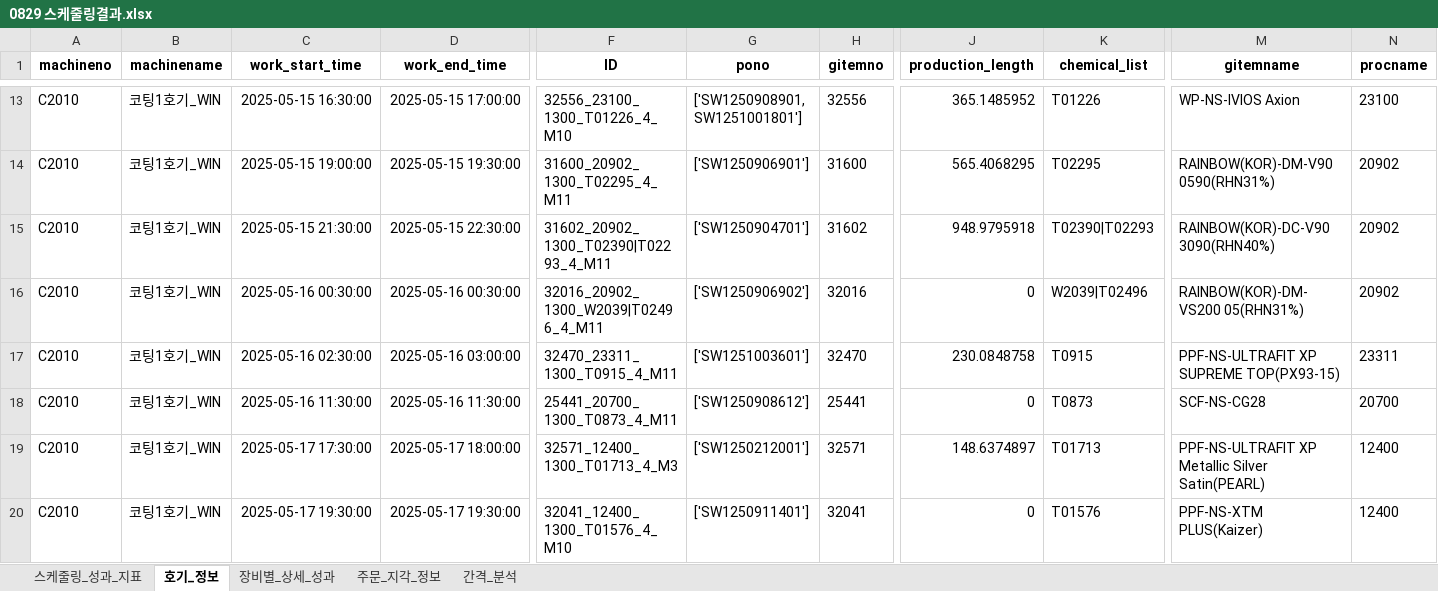
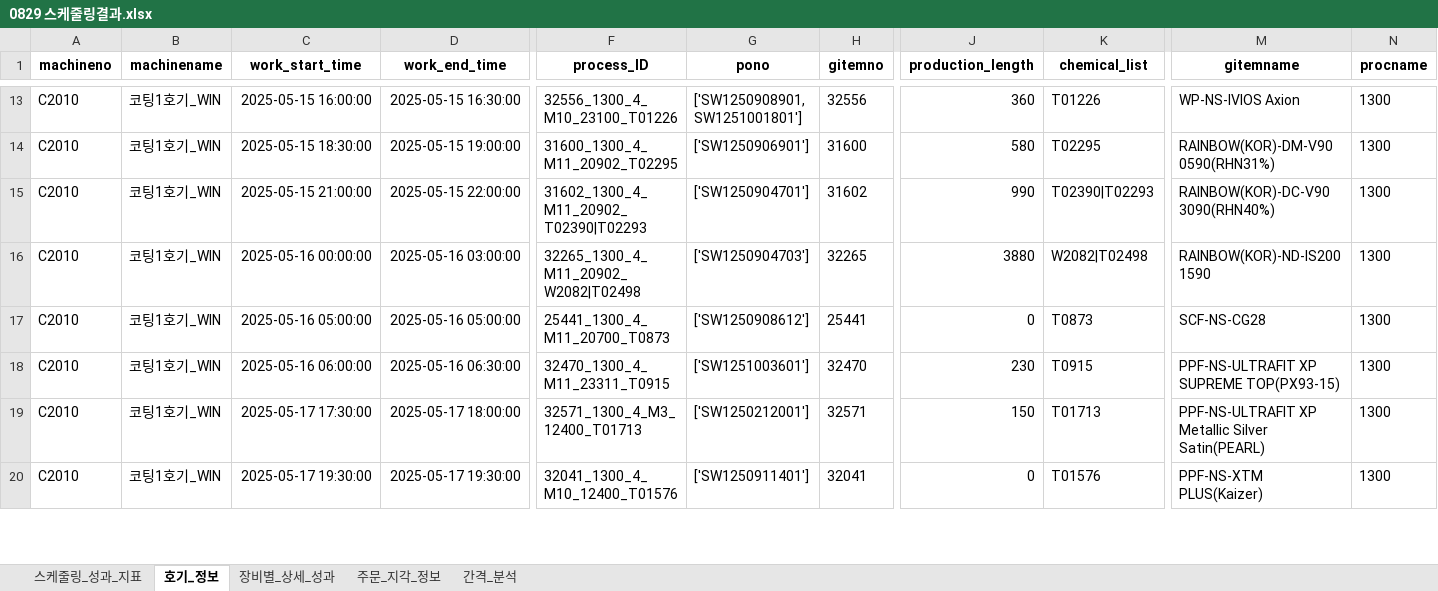
Before and after one commit to Sohyun-B/production-scheduling-system, an Excel workbook: python_engine/data/output/0829 스케줄링결과.xlsx, sheet 호기_정보, drawn as a sheet; only a part is shown, gaps mark what is left out; values as stored, in another font and other column widths than the file's, no borders; removed rows and columns are numbered as before the commit, all else as after; rows hold the shown columns only; the diff covers the shown part only; the diff names each change by its address in the sheet, - before the commit and + after, or states it on an @@ line.

```diff
--- a/python_engine/data/output/0829 스케줄링결과.xlsx (sheet 호기_정보)
+++ b/python_engine/data/output/0829 스케줄링결과.xlsx (sheet 호기_정보)
-F1: ID
+F1: process_ID
-C13 (work_start_time): 2025-05-15 16:30:00
+C13 (work_start_time): 2025-05-15 16:00:00
-D13 (work_end_time): 2025-05-15 17:00:00
+D13 (work_end_time): 2025-05-15 16:30:00
-F13 (process_ID): 32556_23100_1300_T01226_4_M10
+F13 (process_ID): 32556_1300_4_M10_23100_T01226
-J13 (production_length): 365.1485952
+J13 (production_length): 360
-N13 (procname): 23100
+N13 (procname): 1300
-C14 (work_start_time): 2025-05-15 19:00:00
+C14 (work_start_time): 2025-05-15 18:30:00
-D14 (work_end_time): 2025-05-15 19:30:00
+D14 (work_end_time): 2025-05-15 19:00:00
-F14 (process_ID): 31600_20902_1300_T02295_4_M11
+F14 (process_ID): 31600_1300_4_M11_20902_T02295
-J14 (production_length): 565.4068295
+J14 (production_length): 580
-N14:N16 (procname): 20902
+N14:N16 (procname): 1300
-C15 (work_start_time): 2025-05-15 21:30:00
+C15 (work_start_time): 2025-05-15 21:00:00
-D15 (work_end_time): 2025-05-15 22:30:00
+D15 (work_end_time): 2025-05-15 22:00:00
-F15 (process_ID): 31602_20902_1300_T02390|T02293_4_M11
+F15 (process_ID): 31602_1300_4_M11_20902_T02390|T02293
-J15 (production_length): 948.9795918
+J15 (production_length): 990
-C16 (work_start_time): 2025-05-16 00:30:00
+C16 (work_start_time): 2025-05-16 00:00:00
-D16 (work_end_time): 2025-05-16 00:30:00
+D16 (work_end_time): 2025-05-16 03:00:00
-F16 (process_ID): 32016_20902_1300_W2039|T02496_4_M11
+F16 (process_ID): 32265_1300_4_M11_20902_W2082|T02498
-G16 (pono): ['SW1250906902']
+G16 (pono): ['SW1250904703']
-H16 (gitemno): 32016
+H16 (gitemno): 32265
-J16 (production_length): 0
+J16 (production_length): 3880
-K16 (chemical_list): W2039|T02496
+K16 (chemical_list): W2082|T02498
-M16 (gitemname): RAINBOW(KOR)-DM-VS200 05(RHN31%)
+M16 (gitemname): RAINBOW(KOR)-ND-IS200 1590
-row 17: C2010 | 코팅1호기_WIN | 2025-05-16 02:30:00 | 2025-05-16 03:00:00 | 32470_23311_1300_T0915_4_M11 | ['SW1251003601'] | 32470 | 230.0848758 | T0915 | PPF-NS-ULTRAFIT XP SUPREME TOP(PX93-15) | 23311
-C17 (work_start_time): 2025-05-16 11:30:00
+C17 (work_start_time): 2025-05-16 05:00:00
-D17 (work_end_time): 2025-05-16 11:30:00
+D17 (work_end_time): 2025-05-16 05:00:00
-F17 (process_ID): 25441_20700_1300_T0873_4_M11
+F17 (process_ID): 25441_1300_4_M11_20700_T0873
-N17 (procname): 20700
+N17 (procname): 1300
+row 18: C2010 | 코팅1호기_WIN | 2025-05-16 06:00:00 | 2025-05-16 06:30:00 | 32470_1300_4_M11_23311_T0915 | ['SW1251003601'] | 32470 | 230 | T0915 | PPF-NS-ULTRAFIT XP SUPREME TOP(PX93-15) | 1300
-F19 (process_ID): 32571_12400_1300_T01713_4_M3
+F19 (process_ID): 32571_1300_4_M3_12400_T01713
-J19 (production_length): 148.6374897
+J19 (production_length): 150
-N19:N20 (procname): 12400
+N19:N20 (procname): 1300
-F20 (process_ID): 32041_12400_1300_T01576_4_M10
+F20 (process_ID): 32041_1300_4_M10_12400_T01576
```
Also changed, not shown: other rows of this sheet, sheet 간격_분석, sheet 장비별_상세_성과, sheet 주문_지각_정보, sheet 스케줄링_성과_지표, python_engine/data/input/python_input.xlsx, python_engine/data/output/result.xlsx, 34 other files.
